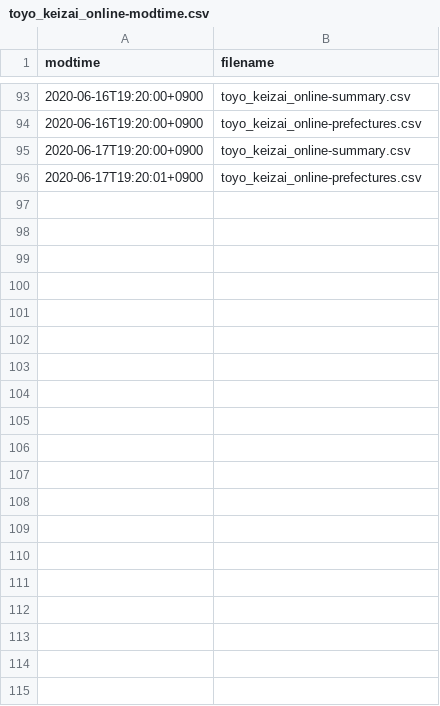
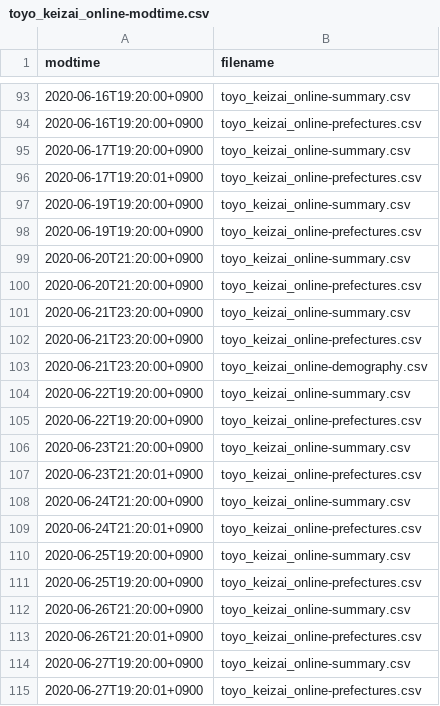
Before and after one commit to s-yamano/Splunk-COVID19-Japan, a CSV file: covid19-japan/lookups/toyo_keizai_online-modtime.csv, drawn as a sheet; only a part is shown, gaps mark what is left out; the diff covers the shown part only; the diff names each change by its address in the sheet, - before the commit and + after, or states it on an @@ line.

```diff
--- a/covid19-japan/lookups/toyo_keizai_online-modtime.csv
+++ b/covid19-japan/lookups/toyo_keizai_online-modtime.csv
+row 97: 2020-06-19T19:20:00+0900 | toyo_keizai_online-summary.csv
+row 98: 2020-06-19T19:20:00+0900 | toyo_keizai_online-prefectures.csv
+row 99: 2020-06-20T21:20:00+0900 | toyo_keizai_online-summary.csv
+row 100: 2020-06-20T21:20:00+0900 | toyo_keizai_online-prefectures.csv
+row 101: 2020-06-21T23:20:00+0900 | toyo_keizai_online-summary.csv
+row 102: 2020-06-21T23:20:00+0900 | toyo_keizai_online-prefectures.csv
+row 103: 2020-06-21T23:20:00+0900 | toyo_keizai_online-demography.csv
+row 104: 2020-06-22T19:20:00+0900 | toyo_keizai_online-summary.csv
+row 105: 2020-06-22T19:20:00+0900 | toyo_keizai_online-prefectures.csv
+row 106: 2020-06-23T21:20:00+0900 | toyo_keizai_online-summary.csv
+row 107: 2020-06-23T21:20:01+0900 | toyo_keizai_online-prefectures.csv
+row 108: 2020-06-24T21:20:00+0900 | toyo_keizai_online-summary.csv
+row 109: 2020-06-24T21:20:01+0900 | toyo_keizai_online-prefectures.csv
+row 110: 2020-06-25T19:20:00+0900 | toyo_keizai_online-summary.csv
+row 111: 2020-06-25T19:20:00+0900 | toyo_keizai_online-prefectures.csv
+row 112: 2020-06-26T21:20:00+0900 | toyo_keizai_online-summary.csv
+row 113: 2020-06-26T21:20:01+0900 | toyo_keizai_online-prefectures.csv
+row 114: 2020-06-27T19:20:00+0900 | toyo_keizai_online-summary.csv
+row 115: 2020-06-27T19:20:01+0900 | toyo_keizai_online-prefectures.csv
```
Also changed, not shown: 51 added rows elsewhere in this file, covid19-japan/lookups/Cruise_Sum_By_Day.csv, covid19-japan/lookups/Sum_By_Day.csv, 19 other files.
